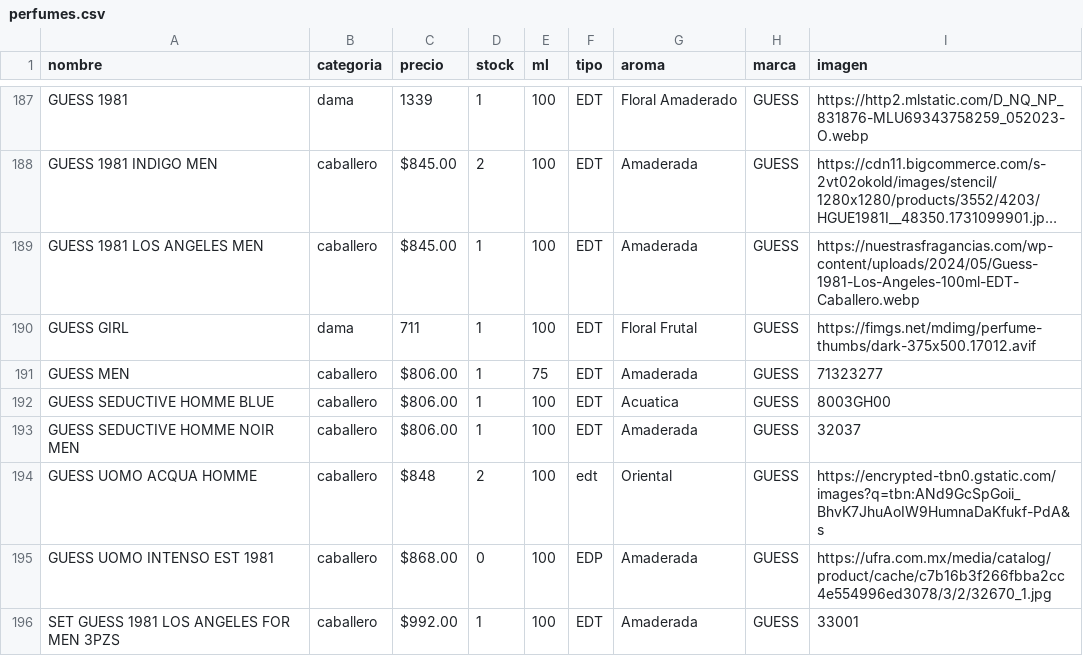
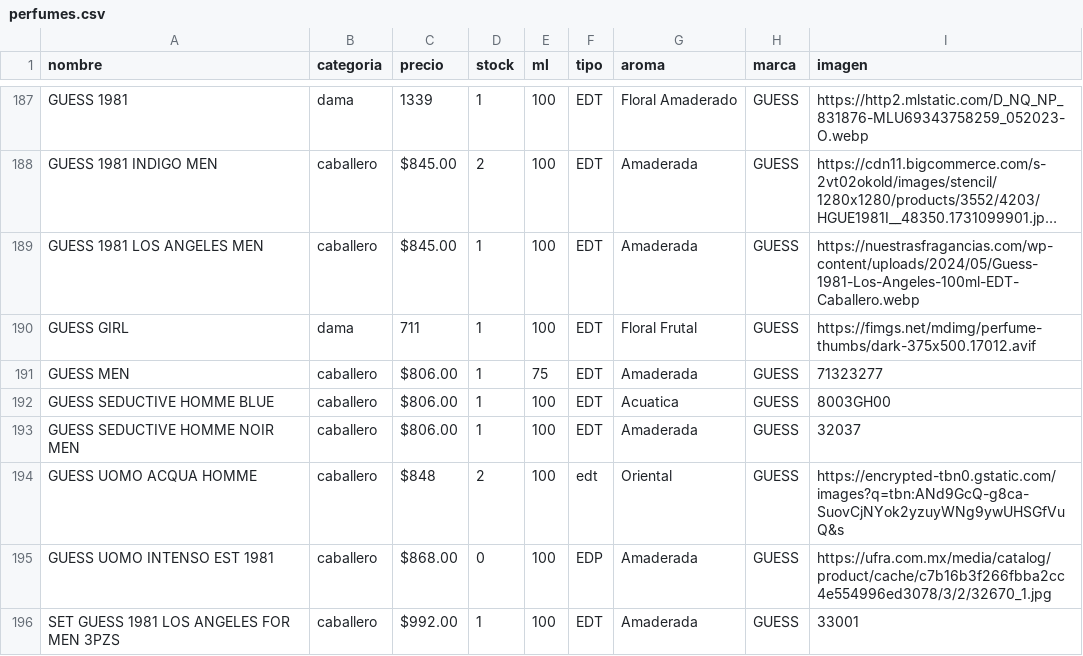
Before and after one commit to credilandia/credilandia.github.io, a CSV file: perfumes.csv, drawn as a sheet; only a part is shown, gaps mark what is left out; long unchanged cells end in ….

Commit message:
Update perfumes.csv

```diff
--- a/perfumes.csv
+++ b/perfumes.csv
@@ -193,3 +193,3 @@ GUESS SEDUCTIVE HOMME BLUE,caballero,$806.00,1,100,EDT,Acuatica,GUESS,8003GH00
 GUESS SEDUCTIVE HOMME NOIR MEN,caballero,$806.00,1,100,EDT,Amaderada,GUESS,32037
-GUESS UOMO ACQUA HOMME,caballero,$848,2,100,edt,Oriental,GUESS,"https://encrypted-tbn0.gstatic.com/images?q=tbn:ANd9GcSpGoii_BhvK7JhuAoIW9HumnaDaKfukf-PdA&s	"
+GUESS UOMO ACQUA HOMME,caballero,$848,2,100,edt,Oriental,GUESS,https://encrypted-tbn0.gstatic.com/images?q=tbn:ANd9GcQ-g8ca-SuovCjNYok2yzuyWNg9ywUHSGfVuQ&s
 GUESS UOMO INTENSO EST 1981,caballero,$868.00,0,100,EDP,Amaderada,GUESS,https://ufra.com.mx/media/catalog/product/cache/c7b16b3f266fbba2cc4e554996ed3078/3/2/32670_1.jpg
```
